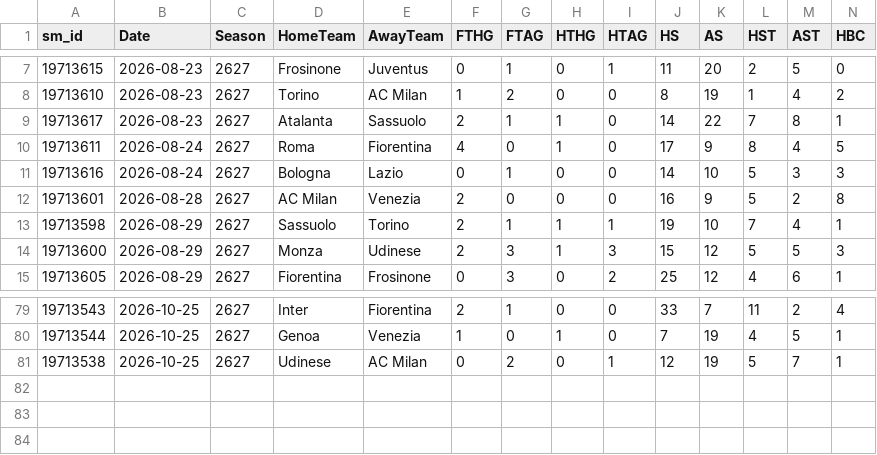
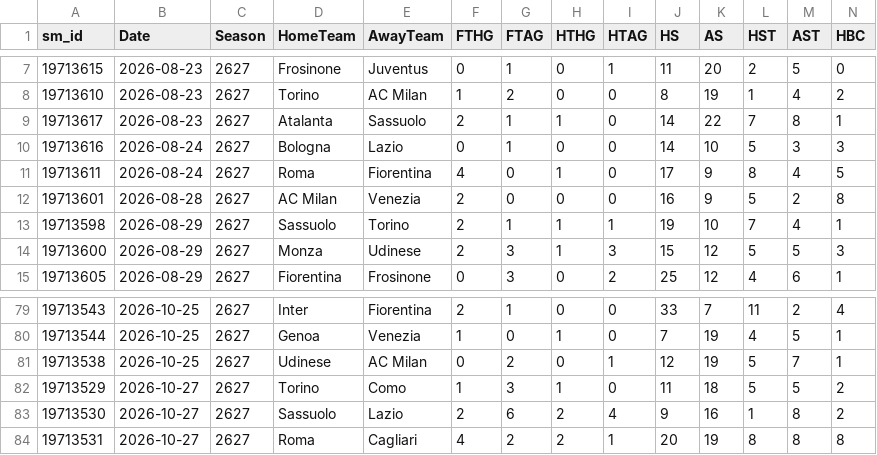
Before and after one commit to cengizhantopcu1983/futbol_tahmin-, a CSV file: data_sm/I1_2627.csv, drawn as a sheet; only a part is shown, gaps mark what is left out; rows hold the shown columns only; the diff covers the shown part only; the diff names each change by its address in the sheet, - before the commit and + after, or states it on an @@ line.

```diff
--- a/data_sm/I1_2627.csv
+++ b/data_sm/I1_2627.csv
@@ row 11 moved to row 10: 19713616 @@
+row 82: 19713529 | 2026-10-27 | 2627 | Torino | Como | 1 | 3 | 1 | 0 | 11 | 18 | 5 | 5 | 2
+row 83: 19713530 | 2026-10-27 | 2627 | Sassuolo | Lazio | 2 | 6 | 2 | 4 | 9 | 16 | 1 | 8 | 2
+row 84: 19713531 | 2026-10-27 | 2627 | Roma | Cagliari | 4 | 2 | 2 | 1 | 20 | 19 | 8 | 8 | 8
```
Also changed, not shown: 18 moved rows elsewhere in this file, data_sm/E0_2627.csv, data_sm/SP1_2627.csv, 2 other files.
